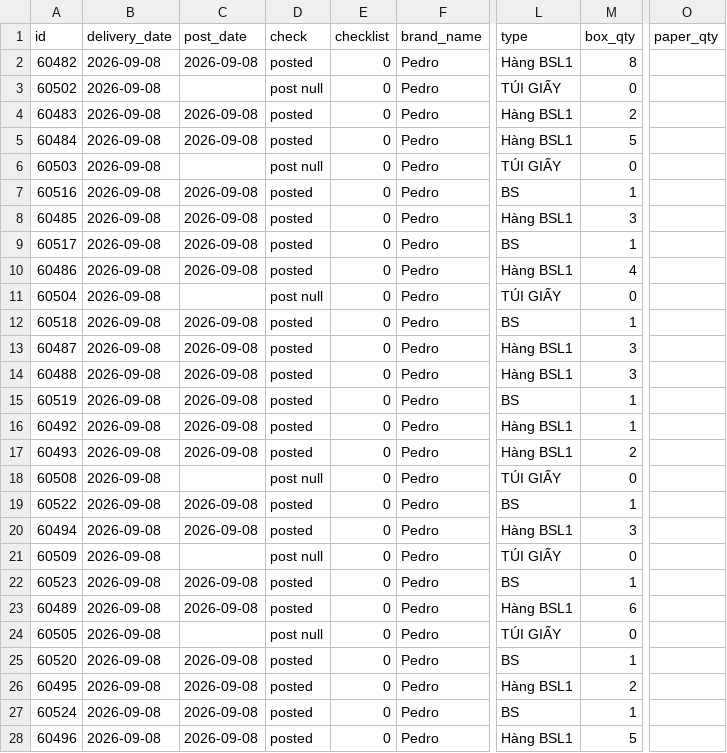
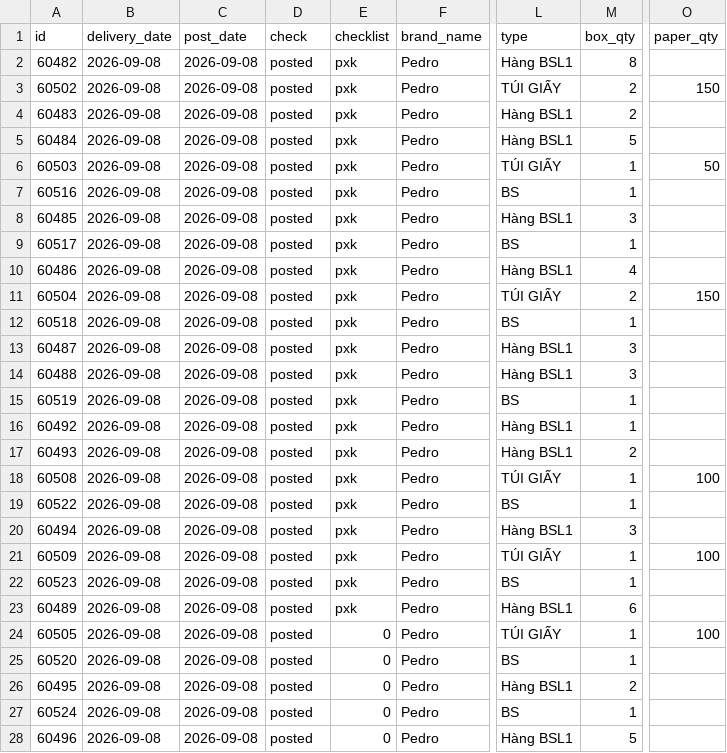
Before and after one commit to thuanmaison113-boop/report, a CSV file: outbound.csv, drawn as a sheet; only a part is shown, gaps mark what is left out; the diff covers the shown part only; the diff names each change by its address in the sheet, - before the commit and + after, or states it on an @@ line.

Commit message:
Update data 2026-09-08 13:40

```diff
--- a/outbound.csv
+++ b/outbound.csv
-E2:E23 (checklist): 0
+E2:E23 (checklist): pxk
-C3 (post_date): (empty)
+C3 (post_date): 2026-09-08
-D3 (check): post null
+D3 (check): posted
-M3 (box_qty): 0
+M3 (box_qty): 2
-O3 (paper_qty): (empty)
+O3 (paper_qty): 150
-C6 (post_date): (empty)
+C6 (post_date): 2026-09-08
-D6 (check): post null
+D6 (check): posted
-M6 (box_qty): 0
+M6 (box_qty): 1
-O6 (paper_qty): (empty)
+O6 (paper_qty): 50
-C11 (post_date): (empty)
+C11 (post_date): 2026-09-08
-D11 (check): post null
+D11 (check): posted
-M11 (box_qty): 0
+M11 (box_qty): 2
-O11 (paper_qty): (empty)
+O11 (paper_qty): 150
-C18 (post_date): (empty)
+C18 (post_date): 2026-09-08
-D18 (check): post null
+D18 (check): posted
-M18 (box_qty): 0
+M18 (box_qty): 1
-O18 (paper_qty): (empty)
+O18 (paper_qty): 100
-C21 (post_date): (empty)
+C21 (post_date): 2026-09-08
-D21 (check): post null
+D21 (check): posted
-M21 (box_qty): 0
+M21 (box_qty): 1
-O21 (paper_qty): (empty)
+O21 (paper_qty): 100
-C24 (post_date): (empty)
+C24 (post_date): 2026-09-08
-D24 (check): post null
+D24 (check): posted
-M24 (box_qty): 0
+M24 (box_qty): 1
-O24 (paper_qty): (empty)
+O24 (paper_qty): 100
```
Also changed, not shown: 24 edited cells elsewhere in this file.
